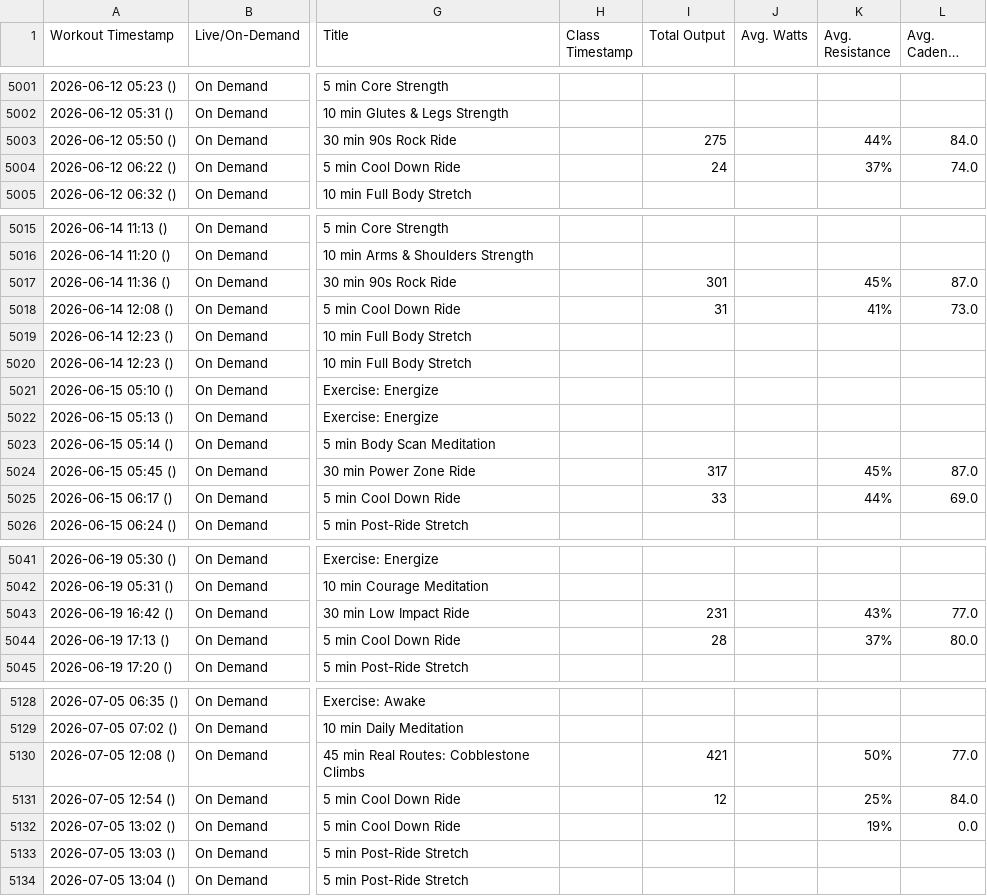
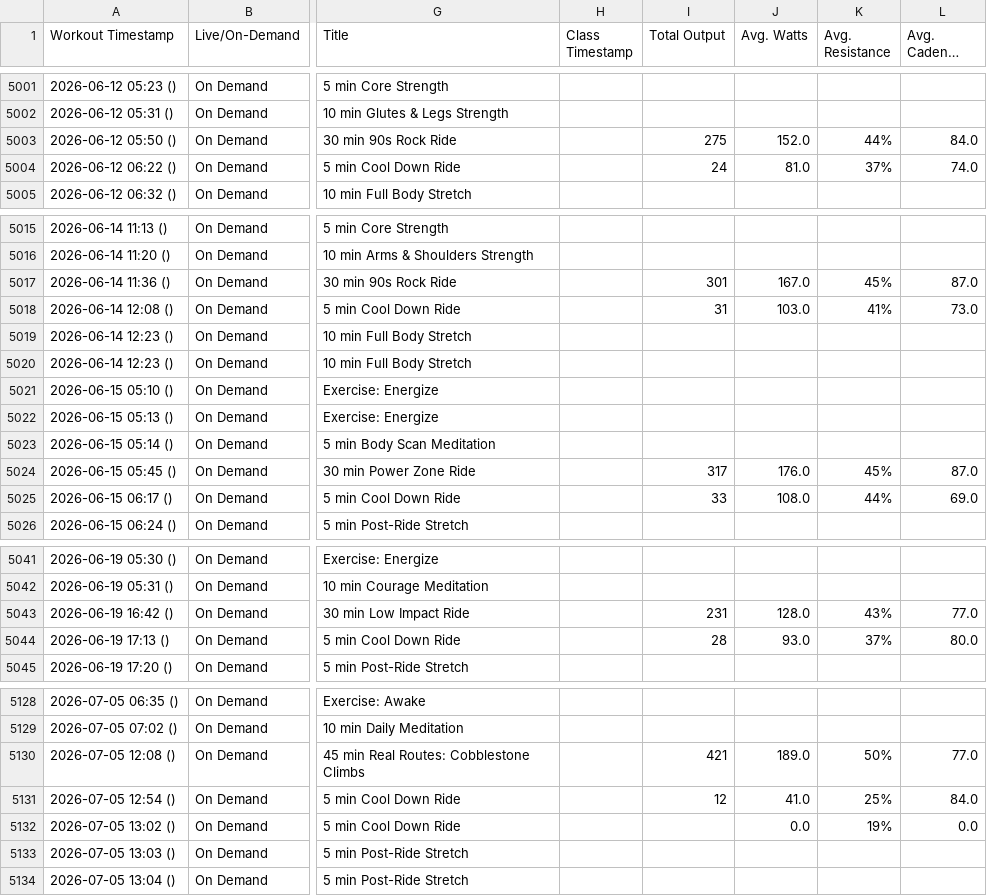
Before and after one commit to soroosj/peloton-dashboard, a CSV file: pedalingdata_workouts.csv, drawn as a sheet; only a part is shown, gaps mark what is left out; long unchanged cells end in …; the diff covers the shown part only; the diff names each change by its address in the sheet, - before the commit and + after, or states it on an @@ line.

Commit message:
Auto-update CSV 2026-07-12 20:19

```diff
--- a/pedalingdata_workouts.csv
+++ b/pedalingdata_workouts.csv
-J5003 (Avg. Watts): (empty)
+J5003 (Avg. Watts): 152.0
-J5004 (Avg. Watts): (empty)
+J5004 (Avg. Watts): 81.0
-J5017 (Avg. Watts): (empty)
+J5017 (Avg. Watts): 167.0
-J5018 (Avg. Watts): (empty)
+J5018 (Avg. Watts): 103.0
-J5024 (Avg. Watts): (empty)
+J5024 (Avg. Watts): 176.0
-J5025 (Avg. Watts): (empty)
+J5025 (Avg. Watts): 108.0
-J5043 (Avg. Watts): (empty)
+J5043 (Avg. Watts): 128.0
-J5044 (Avg. Watts): (empty)
+J5044 (Avg. Watts): 93.0
-J5130 (Avg. Watts): (empty)
+J5130 (Avg. Watts): 189.0
-J5131 (Avg. Watts): (empty)
+J5131 (Avg. Watts): 41.0
-J5132 (Avg. Watts): (empty)
+J5132 (Avg. Watts): 0.0
```
Also changed, not shown: 15 edited cells elsewhere in this file.
